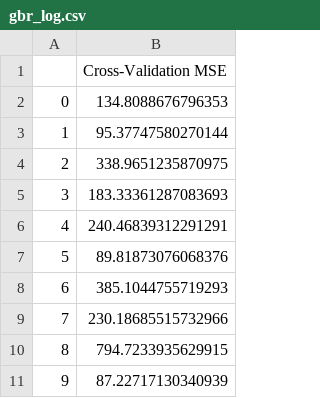
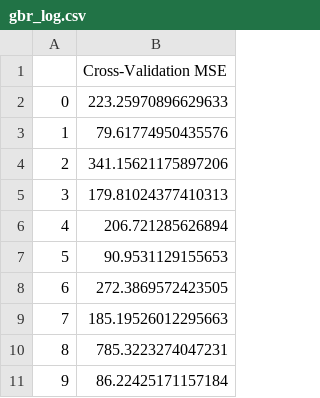
Before and after one commit to NonRNP/IE4211_group_project, a CSV file: data/output/cv/gbr_log.csv, drawn as a sheet.

```diff
--- a/data/output/cv/gbr_log.csv
+++ b/data/output/cv/gbr_log.csv
@@ -1,11 +1,11 @@
 ,Cross-Validation MSE
-0,134.8088676796353
-1,95.37747580270144
-2,338.9651235870975
-3,183.33361287083693
-4,240.46839312291291
-5,89.81873076068376
-6,385.1044755719293
-7,230.18685515732966
-8,794.7233935629915
-9,87.22717130340939
+0,223.25970896629633
+1,79.61774950435576
+2,341.15621175897206
+3,179.81024377410313
+4,206.721285626894
+5,90.9531129155653
+6,272.3869572423505
+7,185.19526012295663
+8,785.3223274047231
+9,86.22425171157184
```
Also changed, not shown: 2 other files.
